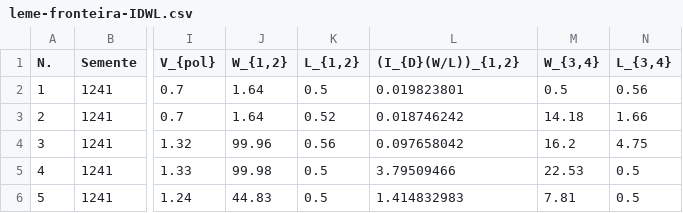
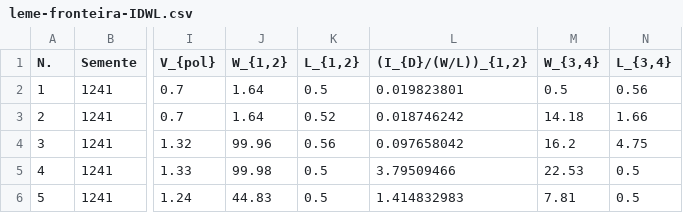
Before and after one commit to dbodanilo/pls-sklearn, a CSV file: leme-fronteira-IDWL.csv, drawn as a sheet; only a part is shown, gaps mark what is left out; the diff names each change by its address in the sheet, - before the commit and + after, or states it on an @@ line.

Commit message:
fix typo in (I_{D}/(W/L))_{1,2} column of dataset.

```diff
--- a/leme-fronteira-IDWL.csv
+++ b/leme-fronteira-IDWL.csv
-L1: (I_{D}(W/L))_{1,2}
+L1: (I_{D}/(W/L))_{1,2}
```
